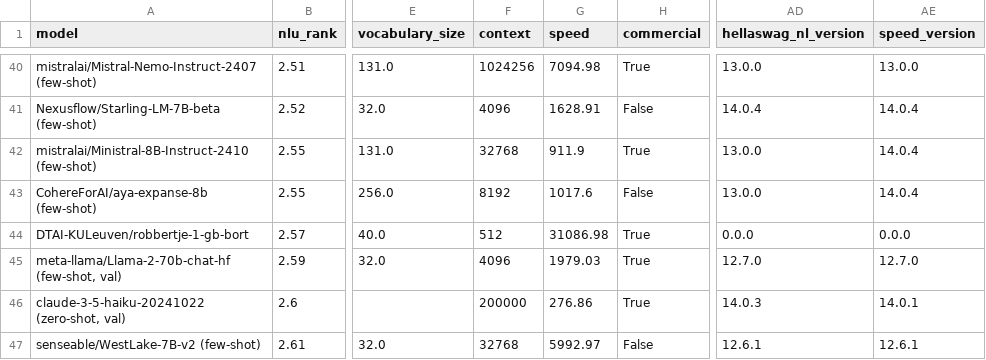
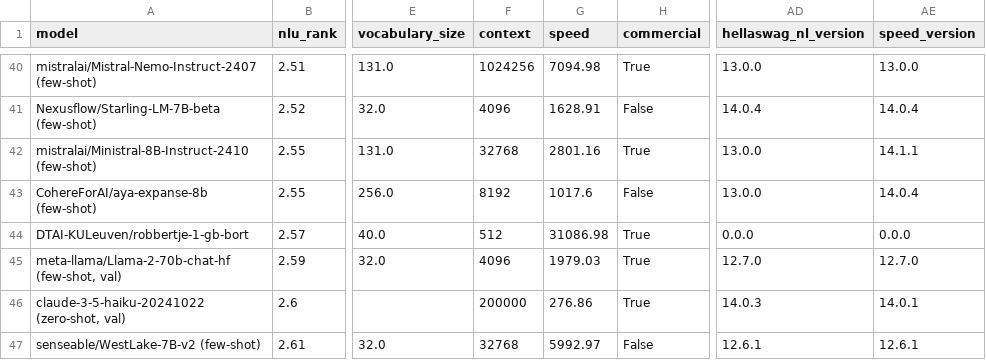
Before and after one commit to viggo-gascou/leaderboards, a CSV file: leaderboards/dutch.csv, drawn as a sheet; only a part is shown, gaps mark what is left out; the diff names each change by its address in the sheet, - before the commit and + after, or states it on an @@ line.

```diff
--- a/leaderboards/dutch.csv
+++ b/leaderboards/dutch.csv
-G42 (speed): 911.9
+G42 (speed): 2801.16
-AE42 (speed_version): 14.0.4
+AE42 (speed_version): 14.1.1
```
Also changed, not shown: leaderboards/danish.csv, leaderboards/english.csv, 19 other files.
